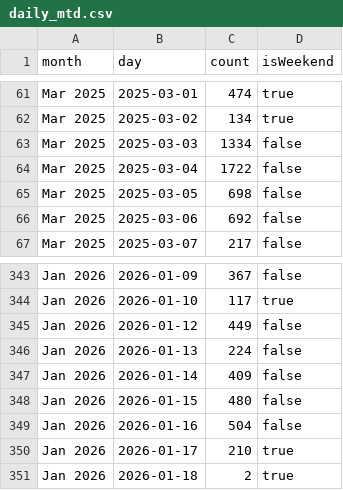
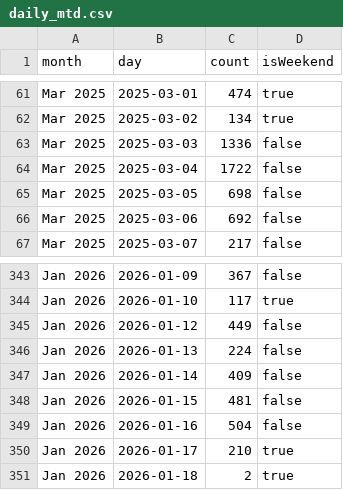
Before and after one commit to shane-wasteology/incoming-bills-dashboard, a CSV file: daily_mtd.csv, drawn as a sheet; only a part is shown, gaps mark what is left out; the diff covers the shown part only.

```diff
--- a/daily_mtd.csv
+++ b/daily_mtd.csv
@@ -62,3 +62,3 @@ Mar 2025,2025-03-01,474,true
 Mar 2025,2025-03-02,134,true
-Mar 2025,2025-03-03,1334,false
+Mar 2025,2025-03-03,1336,false
 Mar 2025,2025-03-04,1722,false
@@ -347,3 +347,3 @@ Jan 2026,2026-01-13,224,false
 Jan 2026,2026-01-14,409,false
-Jan 2026,2026-01-15,480,false
+Jan 2026,2026-01-15,481,false
 Jan 2026,2026-01-16,504,false
```
Also changed, not shown: 8 added rows and 5 edited cells elsewhere in this file, alerts.csv, 1 other file.
